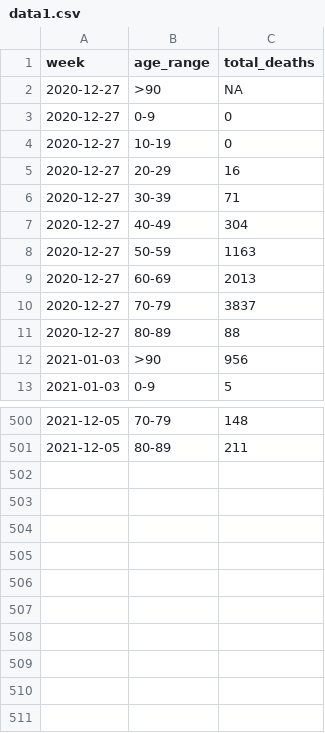
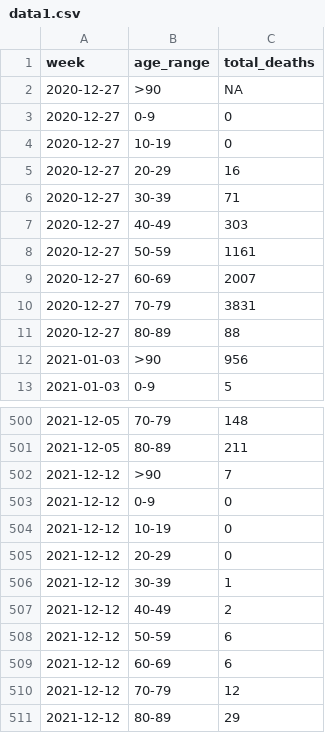
Before and after one commit to lvegro/iss-decessi-eta, a CSV file: data/data1.csv, drawn as a sheet; only a part is shown, gaps mark what is left out.

```diff
--- a/data/data1.csv
+++ b/data/data1.csv
@@ -6,6 +6,6 @@ week,age_range,total_deaths
 2020-12-27,30-39,71
-2020-12-27,40-49,304
-2020-12-27,50-59,1163
-2020-12-27,60-69,2013
-2020-12-27,70-79,3837
+2020-12-27,40-49,303
+2020-12-27,50-59,1161
+2020-12-27,60-69,2007
+2020-12-27,70-79,3831
 2020-12-27,80-89,88
@@ -501 +501,11 @@ week,age_range,total_deaths
 2021-12-05,80-89,211
+2021-12-12,>90,7
+2021-12-12,0-9,0
+2021-12-12,10-19,0
+2021-12-12,20-29,0
+2021-12-12,30-39,1
+2021-12-12,40-49,2
+2021-12-12,50-59,6
+2021-12-12,60-69,6
+2021-12-12,70-79,12
+2021-12-12,80-89,29
```
